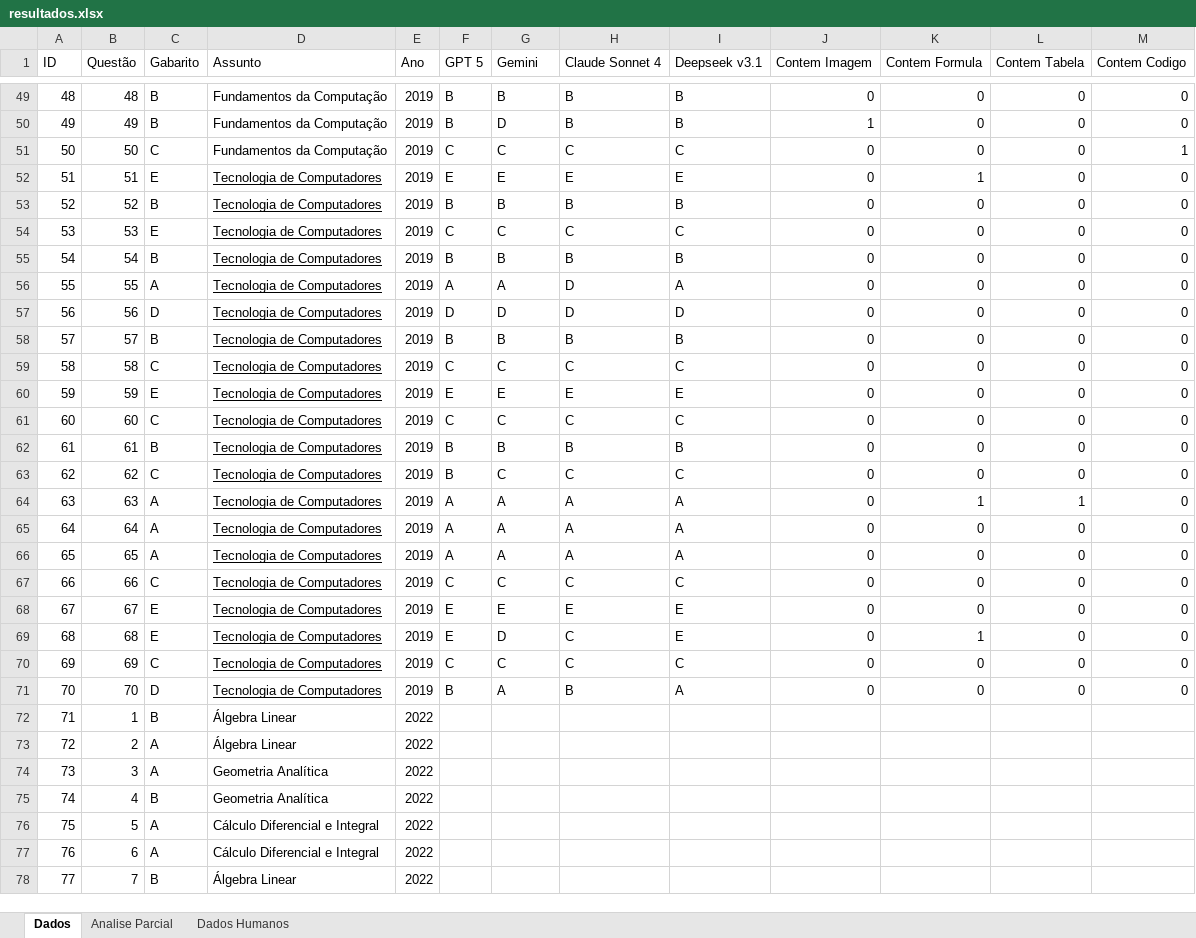
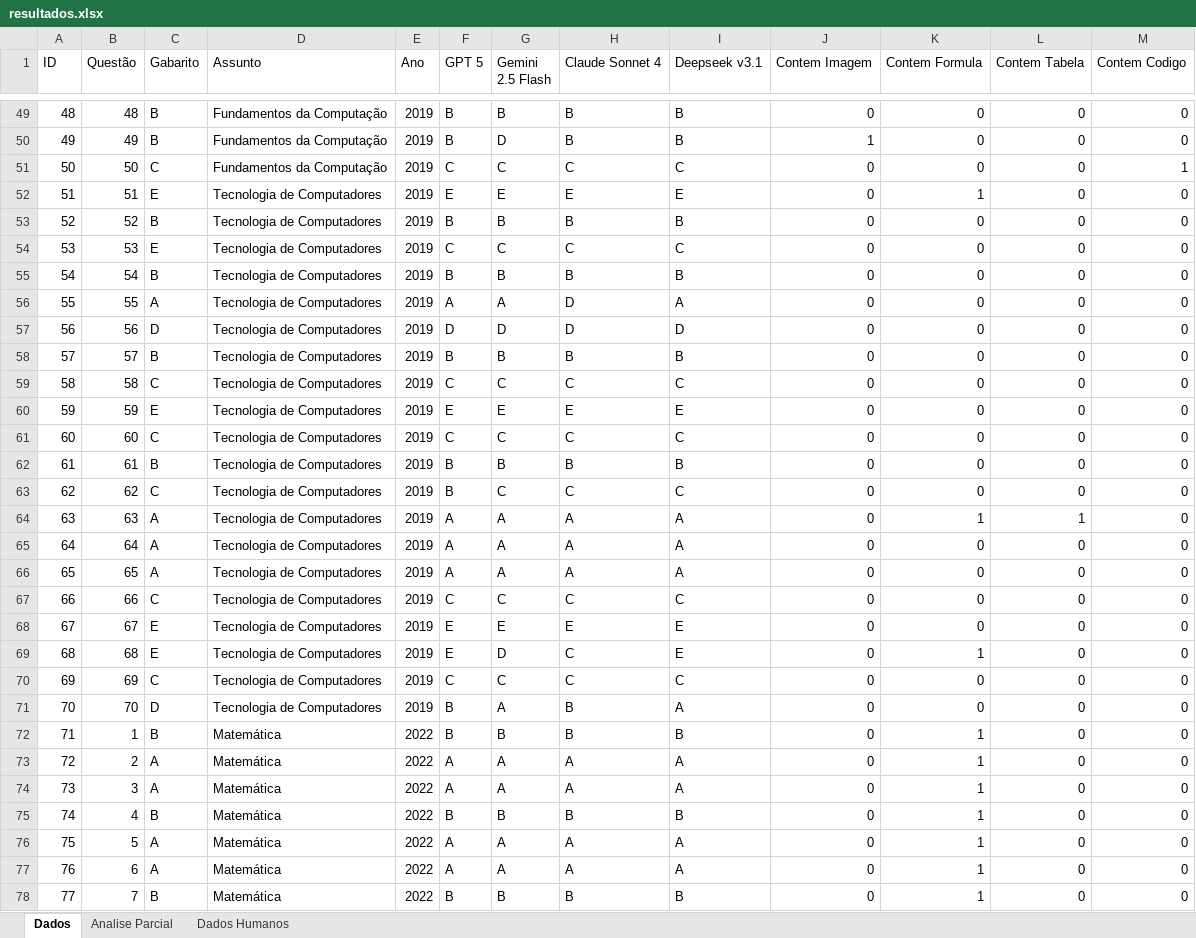
Before and after one commit to brunohcorreia/RP2, an Excel workbook: analise-parcial/resultados.xlsx, sheet Dados, drawn as a sheet; only a part is shown, gaps mark what is left out; values as stored, in another font and other column widths than the file's, no borders; charts and pictures and conditional formats not drawn; the diff covers the shown part only; the diff names each change by its address in the sheet, - before the commit and + after, or states it on an @@ line.

```diff
--- a/analise-parcial/resultados.xlsx (sheet Dados)
+++ b/analise-parcial/resultados.xlsx (sheet Dados)
-G1: Gemini
+G1: Gemini 2.5 Flash
-D52:D71 underline: on
+D52:D71 underline: off
-D72:D73 (Assunto): Álgebra Linear
+D72:D73 (Assunto): Matemática
-F72 (GPT 5): (empty)
+F72 (GPT 5): B
-G72 (Gemini 2.5 Flash): (empty)
+G72 (Gemini 2.5 Flash): B
-H72 (Claude Sonnet 4): (empty)
+H72 (Claude Sonnet 4): B
-I72 (Deepseek v3.1): (empty)
+I72 (Deepseek v3.1): B
-J72:J78 (Contem Imagem): (empty)
+J72:J78 (Contem Imagem): 0
-K72:K78 (Contem Formula): (empty)
+K72:K78 (Contem Formula): 1
-L72:L78 (Contem Tabela): (empty)
+L72:L78 (Contem Tabela): 0
-M72:M78 (Contem Codigo): (empty)
+M72:M78 (Contem Codigo): 0
-F73:F74 (GPT 5): (empty)
+F73:F74 (GPT 5): A
-G73:G74 (Gemini 2.5 Flash): (empty)
+G73:G74 (Gemini 2.5 Flash): A
-H73:H74 (Claude Sonnet 4): (empty)
+H73:H74 (Claude Sonnet 4): A
-I73:I74 (Deepseek v3.1): (empty)
+I73:I74 (Deepseek v3.1): A
-D74:D75 (Assunto): Geometria Analítica
+D74:D75 (Assunto): Matemática
-F75 (GPT 5): (empty)
+F75 (GPT 5): B
-G75 (Gemini 2.5 Flash): (empty)
+G75 (Gemini 2.5 Flash): B
-H75 (Claude Sonnet 4): (empty)
+H75 (Claude Sonnet 4): B
-I75 (Deepseek v3.1): (empty)
+I75 (Deepseek v3.1): B
-D76:D77 (Assunto): Cálculo Diferencial e Integral
+D76:D77 (Assunto): Matemática
-F76:F77 (GPT 5): (empty)
+F76:F77 (GPT 5): A
-G76:G77 (Gemini 2.5 Flash): (empty)
+G76:G77 (Gemini 2.5 Flash): A
-H76:H77 (Claude Sonnet 4): (empty)
+H76:H77 (Claude Sonnet 4): A
-I76:I77 (Deepseek v3.1): (empty)
+I76:I77 (Deepseek v3.1): A
-D78 (Assunto): Álgebra Linear
+D78 (Assunto): Matemática
-F78 (GPT 5): (empty)
+F78 (GPT 5): B
-G78 (Gemini 2.5 Flash): (empty)
+G78 (Gemini 2.5 Flash): B
-H78 (Claude Sonnet 4): (empty)
+H78 (Claude Sonnet 4): B
-I78 (Deepseek v3.1): (empty)
+I78 (Deepseek v3.1): B
```
Also changed, not shown: 1107 edited cells and cell formats elsewhere in this sheet, sheet Analise Parcial, sheet Dados Humanos, formulas that keep their value, charts or pictures, 12 other files.
